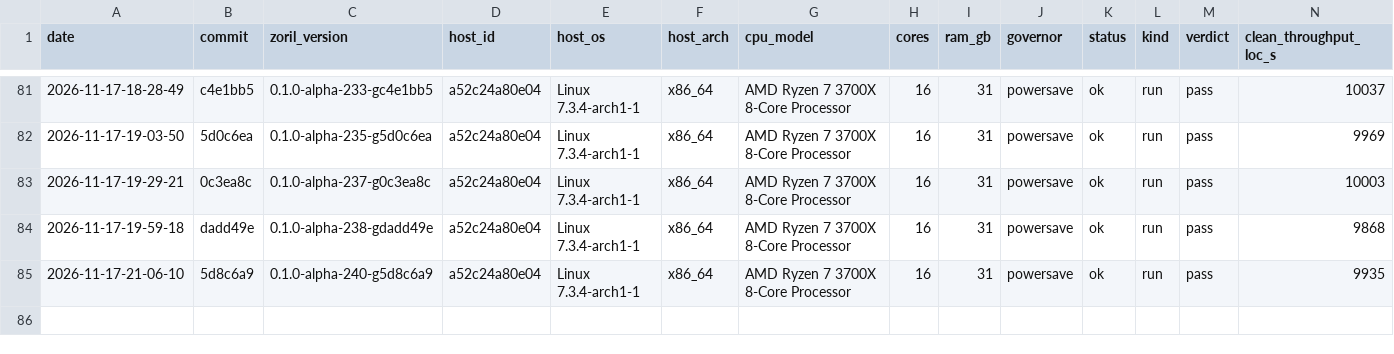
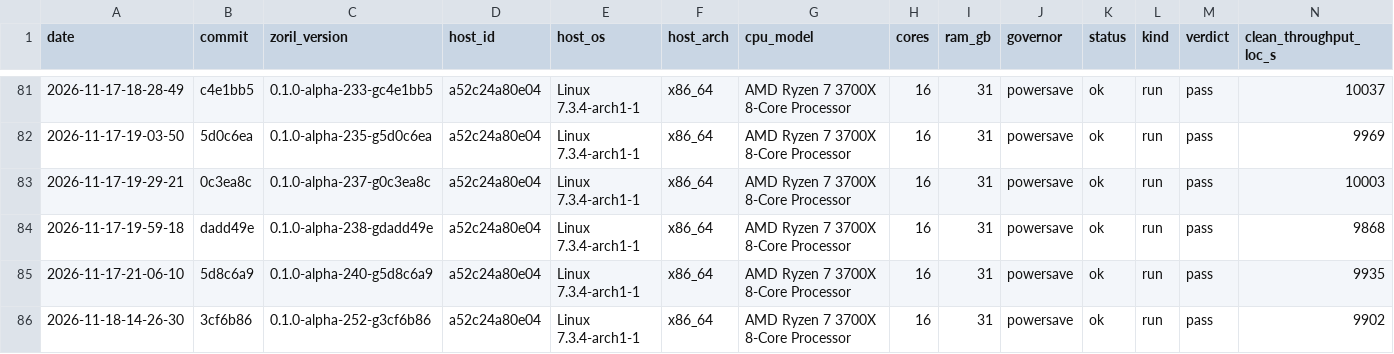
Before and after one commit to engenforge/zoril, a TSV file: gate_history.tsv, drawn as a sheet; only a part is shown, gaps mark what is left out; rows hold the shown columns only; the diff names each change by its address in the sheet, - before the commit and + after, or states it on an @@ line.

```diff
--- a/gate_history.tsv
+++ b/gate_history.tsv
+row 86: 2026-11-18-14-26-30 | 3cf6b86 | 0.1.0-alpha-252-g3cf6b86 | a52c24a80e04 | Linux 7.3.4-arch1-1 | x86_64 | AMD Ryzen 7 3700X 8-Core Processor | 16 | 31 | powersave | ok | run | pass | 9902
```
